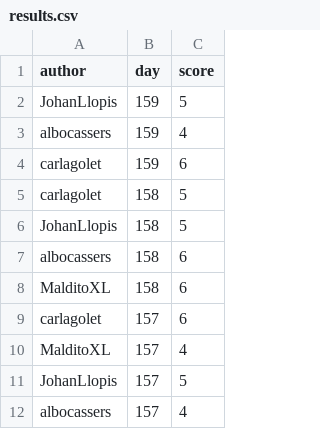
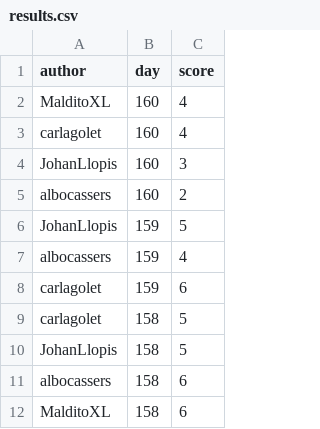
Before and after one commit to aleixalcacer/wordleCAT, a CSV file: results.csv, drawn as a sheet; only a part is shown; the shorter side is filled out with more unchanged rows; the diff names each change by its address in the sheet, - before the commit and + after, or states it on an @@ line.

Commit message:
Automated report

```diff
--- a/results.csv
+++ b/results.csv
+row 2: MalditoXL | 160 | 4
+row 3: carlagolet | 160 | 4
+row 4: JohanLlopis | 160 | 3
+row 5: albocassers | 160 | 2
```
